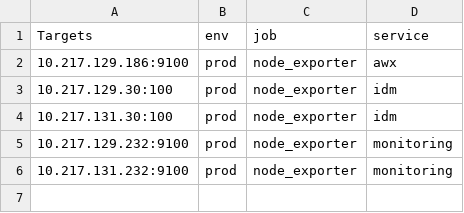
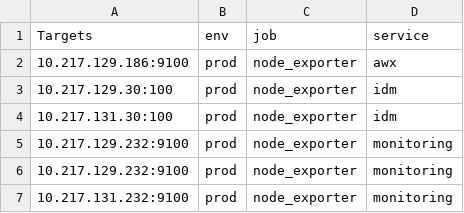
Before and after one commit to alagesh146/prometheus_targets, a CSV file: node_exporter.csv, drawn as a sheet; the diff names each change by its address in the sheet, - before the commit and + after, or states it on an @@ line.

```diff
--- a/node_exporter.csv
+++ b/node_exporter.csv
+row 6: 10.217.129.232:9100 | prod | node_exporter | monitoring
```
Also changed, not shown: 2 other files.
